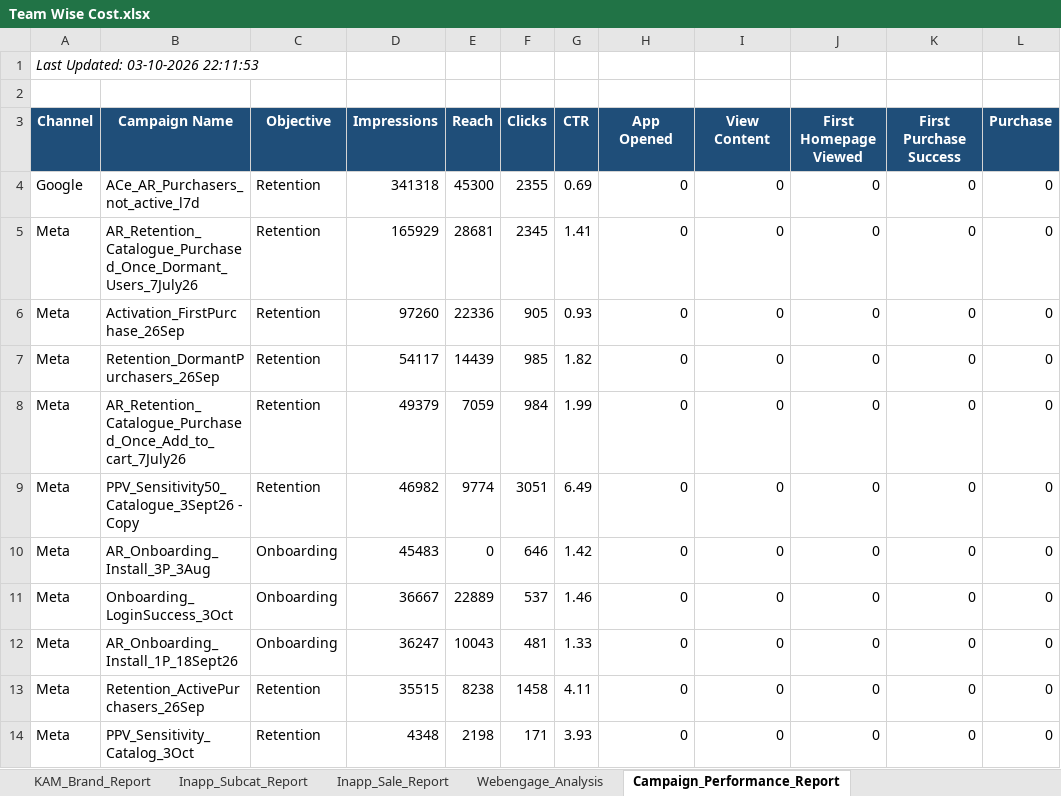
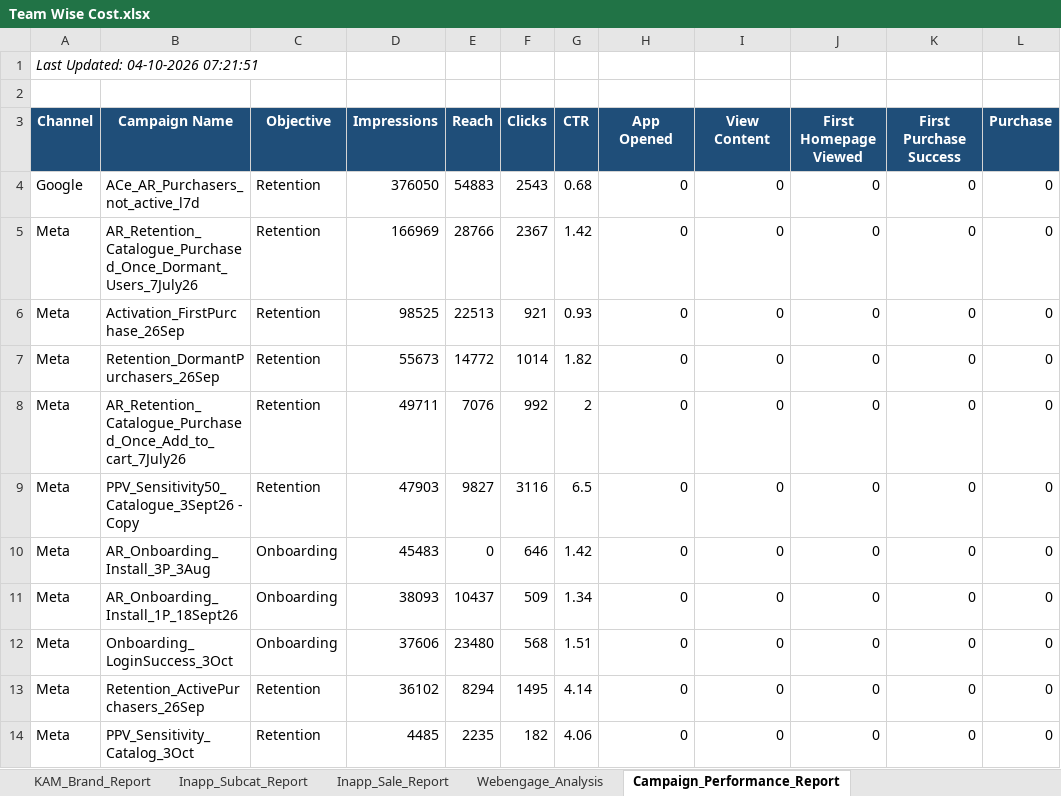
Before and after one commit to ankitbk-gm/auto_ads_report_bot, an Excel workbook: reports/Team Wise Cost.xlsx, sheet Campaign_Performance_Report, drawn as a sheet; values as stored, in another font and other column widths than the file's, no borders; removed rows and columns are numbered as before the commit, all else as after; the diff names each change by its address in the sheet, - before the commit and + after, or states it on an @@ line.

```diff
--- a/reports/Team Wise Cost.xlsx (sheet Campaign_Performance_Report)
+++ b/reports/Team Wise Cost.xlsx (sheet Campaign_Performance_Report)
-A1 (Channel): Last Updated: 03-10-2026 22:11:53
+A1 (Channel): Last Updated: 04-10-2026 07:21:51
-D4 (Impressions): 341318
+D4 (Impressions): 376050
-E4 (Reach): 45300
+E4 (Reach): 54883
-F4 (Clicks): 2355
+F4 (Clicks): 2543
-G4 (CTR): 0.69
+G4 (CTR): 0.68
-D5 (Impressions): 165929
+D5 (Impressions): 166969
-E5 (Reach): 28681
+E5 (Reach): 28766
-F5 (Clicks): 2345
+F5 (Clicks): 2367
-G5 (CTR): 1.41
+G5 (CTR): 1.42
-D6 (Impressions): 97260
+D6 (Impressions): 98525
-E6 (Reach): 22336
+E6 (Reach): 22513
-F6 (Clicks): 905
+F6 (Clicks): 921
-D7 (Impressions): 54117
+D7 (Impressions): 55673
-E7 (Reach): 14439
+E7 (Reach): 14772
-F7 (Clicks): 985
+F7 (Clicks): 1014
-D8 (Impressions): 49379
+D8 (Impressions): 49711
-E8 (Reach): 7059
+E8 (Reach): 7076
-F8 (Clicks): 984
+F8 (Clicks): 992
-G8 (CTR): 1.99
+G8 (CTR): 2
-D9 (Impressions): 46982
+D9 (Impressions): 47903
-E9 (Reach): 9774
+E9 (Reach): 9827
-F9 (Clicks): 3051
+F9 (Clicks): 3116
-G9 (CTR): 6.49
+G9 (CTR): 6.5
-row 11: Meta | Onboarding_LoginSuccess_3Oct | Onboarding | 36667 | 22889 | 537 | 1.46 | 0 | 0 | 0 | 0 | 0
-D11 (Impressions): 36247
+D11 (Impressions): 38093
-E11 (Reach): 10043
+E11 (Reach): 10437
-F11 (Clicks): 481
+F11 (Clicks): 509
-G11 (CTR): 1.33
+G11 (CTR): 1.34
+row 12: Meta | Onboarding_LoginSuccess_3Oct | Onboarding | 37606 | 23480 | 568 | 1.51 | 0 | 0 | 0 | 0 | 0
-D13 (Impressions): 35515
+D13 (Impressions): 36102
-E13 (Reach): 8238
+E13 (Reach): 8294
-F13 (Clicks): 1458
+F13 (Clicks): 1495
-G13 (CTR): 4.11
+G13 (CTR): 4.14
-D14 (Impressions): 4348
+D14 (Impressions): 4485
-E14 (Reach): 2198
+E14 (Reach): 2235
-F14 (Clicks): 171
+F14 (Clicks): 182
-G14 (CTR): 3.93
+G14 (CTR): 4.06
```
Also changed, not shown: sheet retention_brand_report, sheet Onboarding_report, sheet Team Wise Cost, sheet KAM_Brand_Report, sheet Inapp_Sale_Report, sheet Inapp_Subcat_Report, 1 more sheet.
